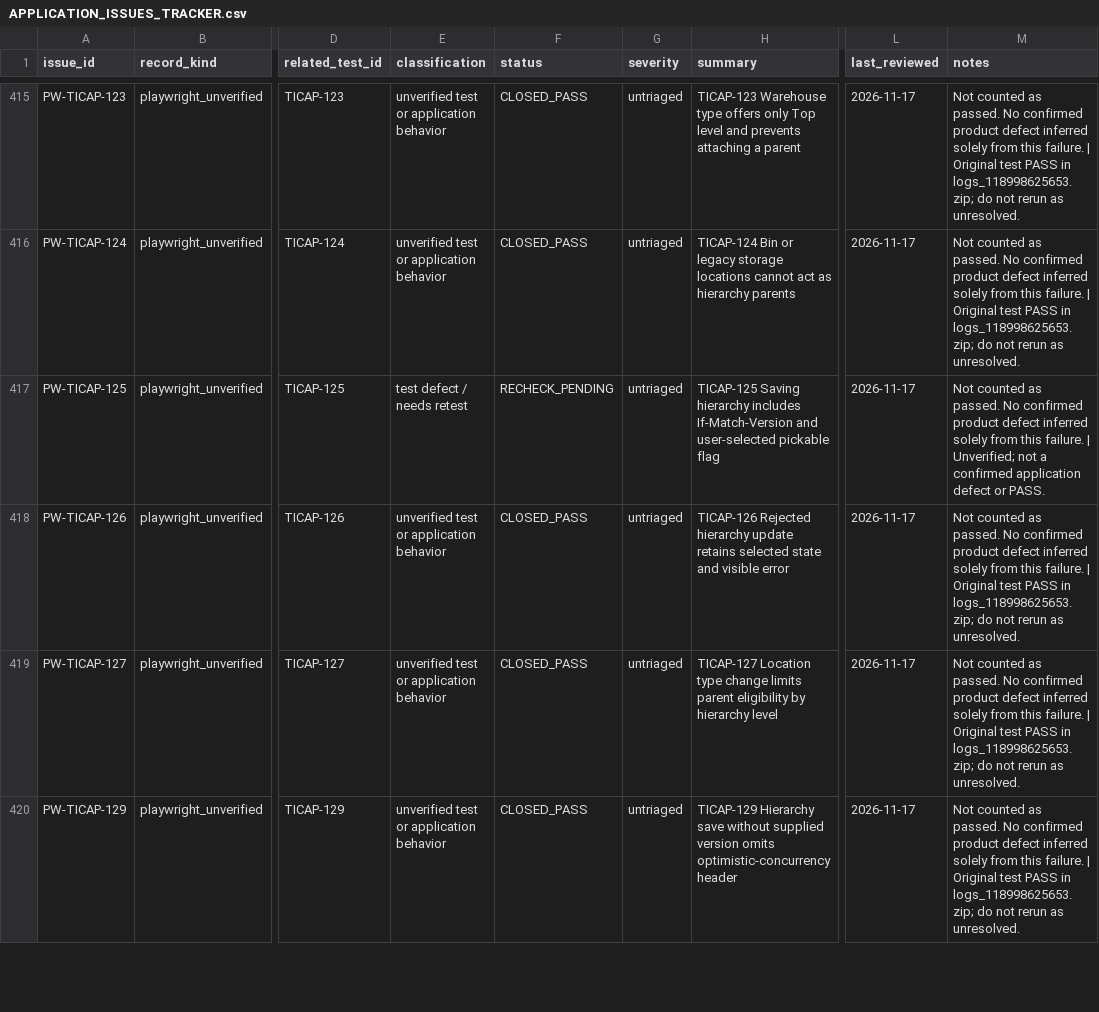
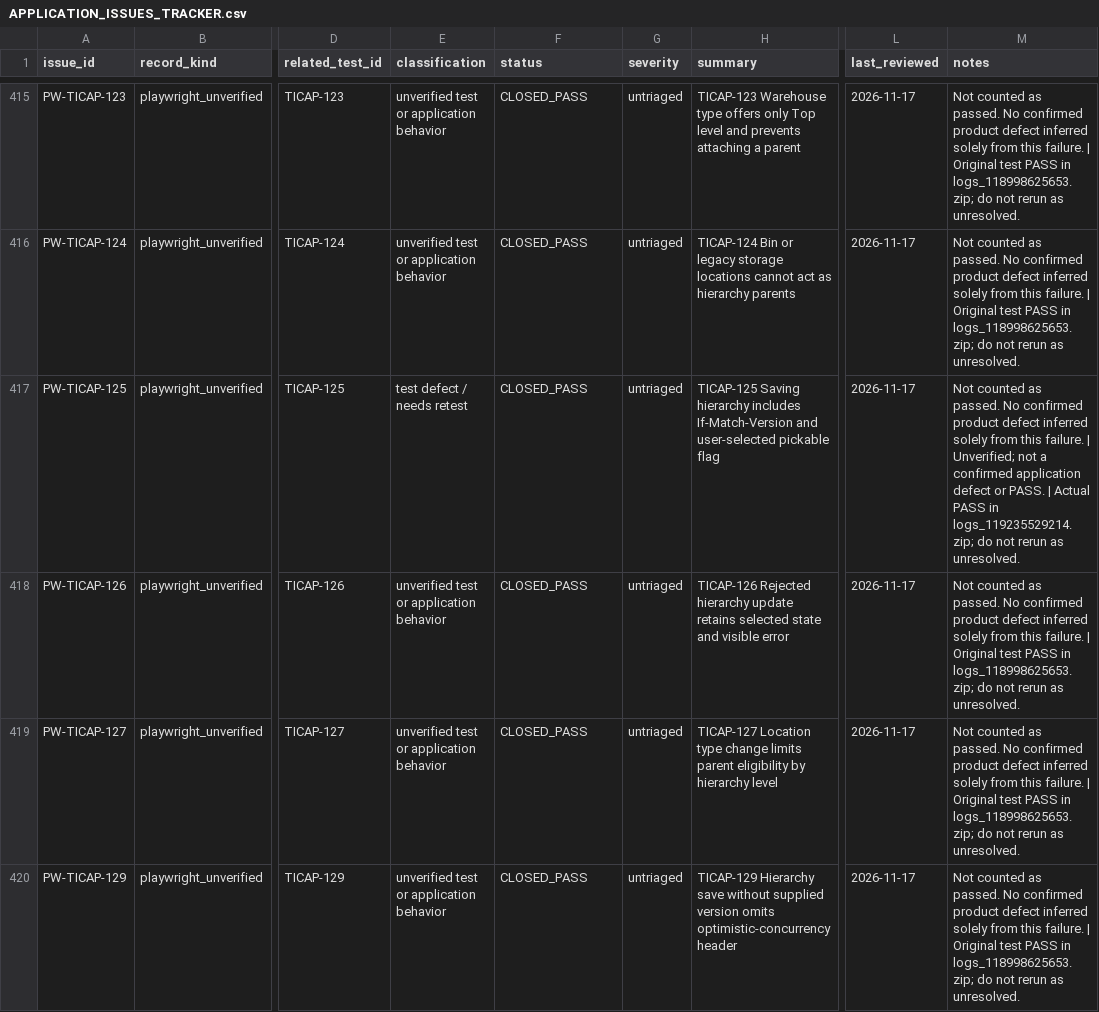
Before and after one commit to baricjosip84-creator/hotel_inventory_frontend, a CSV file: playwright-inventory/APPLICATION_ISSUES_TRACKER.csv, drawn as a sheet; only a part is shown, gaps mark what is left out; the diff covers the shown part only; the diff names each change by its address in the sheet, - before the commit and + after, or states it on an @@ line.

```diff
--- a/playwright-inventory/APPLICATION_ISSUES_TRACKER.csv
+++ b/playwright-inventory/APPLICATION_ISSUES_TRACKER.csv
-F417 (status): RECHECK_PENDING
+F417 (status): CLOSED_PASS
-M417 (notes): …or PASS.
+M417 (notes): …or PASS. | Actual PASS in logs_119235529214.zip; do not rerun as unresolved.
```
Also changed, not shown: 143 edited cells elsewhere in this file, 13 other files.
